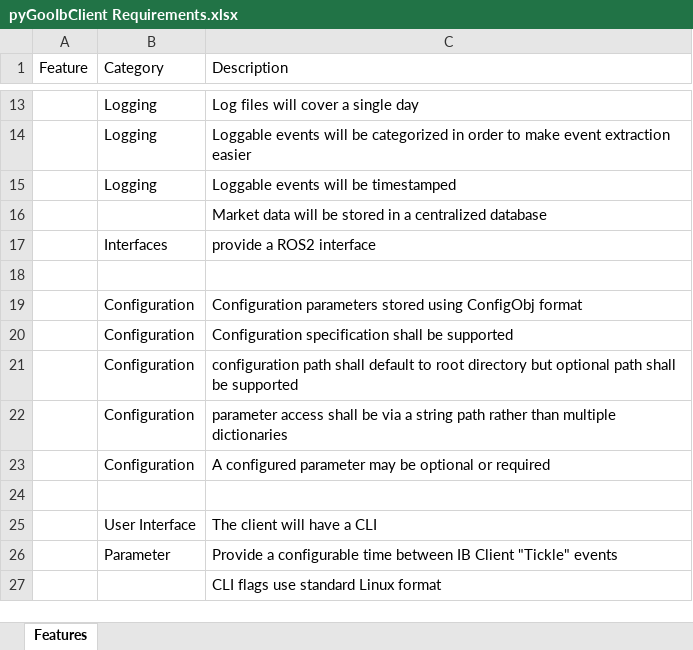
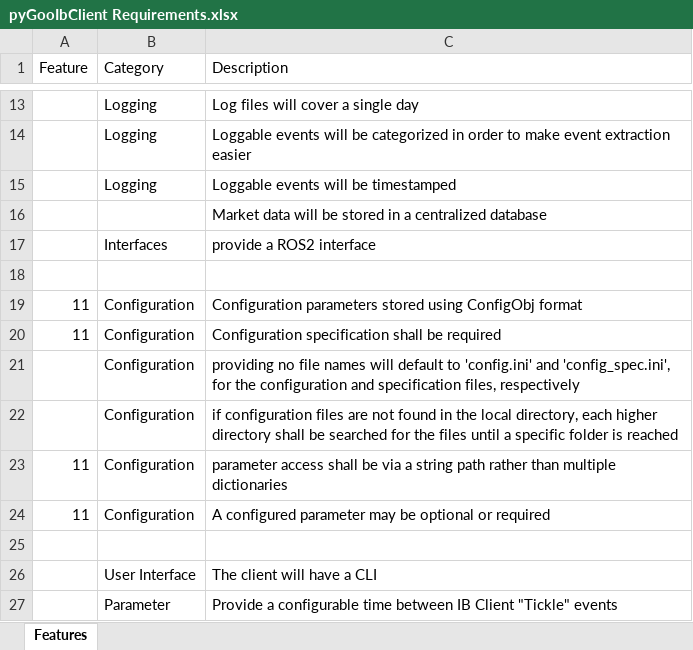
Before and after one commit to Gootopia/pyGootopia, an Excel workbook: requirements/pyGooIbClient Requirements.xlsx, sheet Features, drawn as a sheet; only a part is shown, gaps mark what is left out; the shorter side is filled out with more unchanged rows; values as stored, in another font and other column widths than the file's, no borders; table styles not drawn; addresses are those after the commit; the diff names each change by its address in the sheet, - before the commit and + after, or states it on an @@ line.

Commit message:
Added a bunch of unit tests for configuration

```diff
--- a/requirements/pyGooIbClient Requirements.xlsx (sheet Features)
+++ b/requirements/pyGooIbClient Requirements.xlsx (sheet Features)
-A19 (Feature): (empty)
+A19 (Feature): 11
+row 20: 11 | Configuration | Configuration specification shall be required
-C21 (Description): Configuration specification shall be supported
+C21 (Description): providing no file names will default to 'config.ini' and 'config_spec.ini', for the configuration and specification files, respectively
-C22 (Description): configuration path shall default to root directory but optional path shall be supported
+C22 (Description): if configuration files are not found in the local directory, each higher directory shall be searched for the files until a specific folder is reached
-A23:A24 (Feature): (empty)
+A23:A24 (Feature): 11
```
Also changed, not shown: 4 other files.
